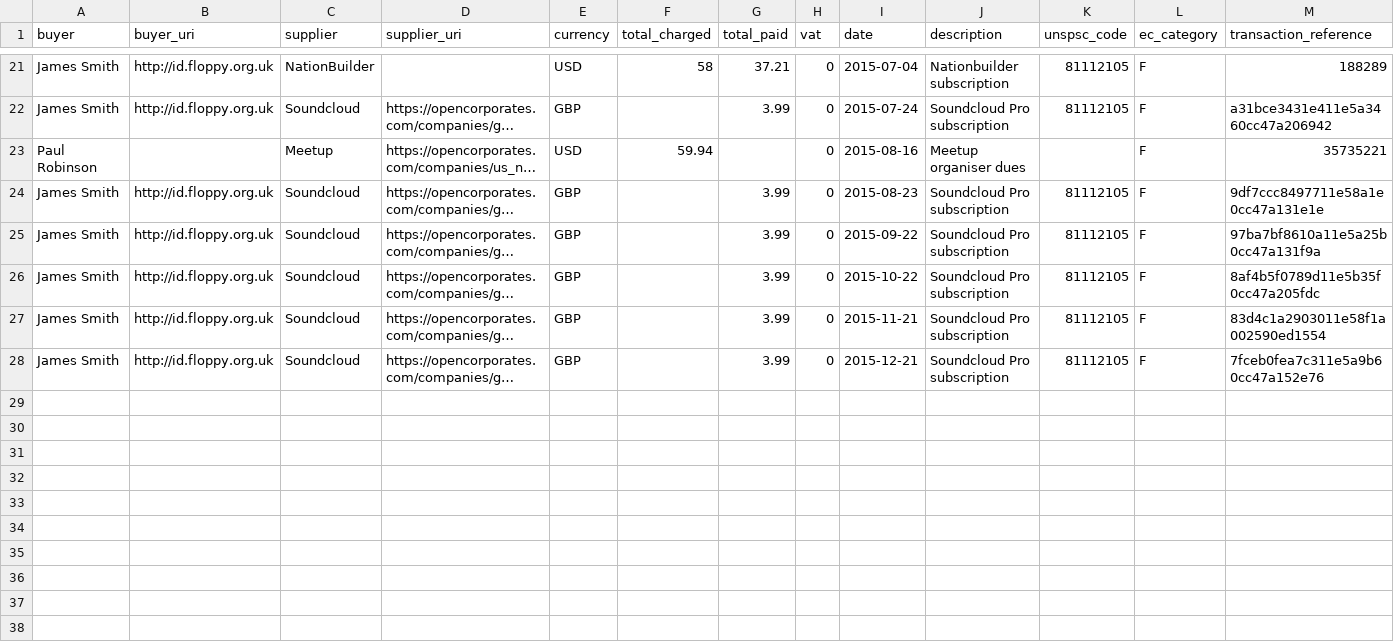
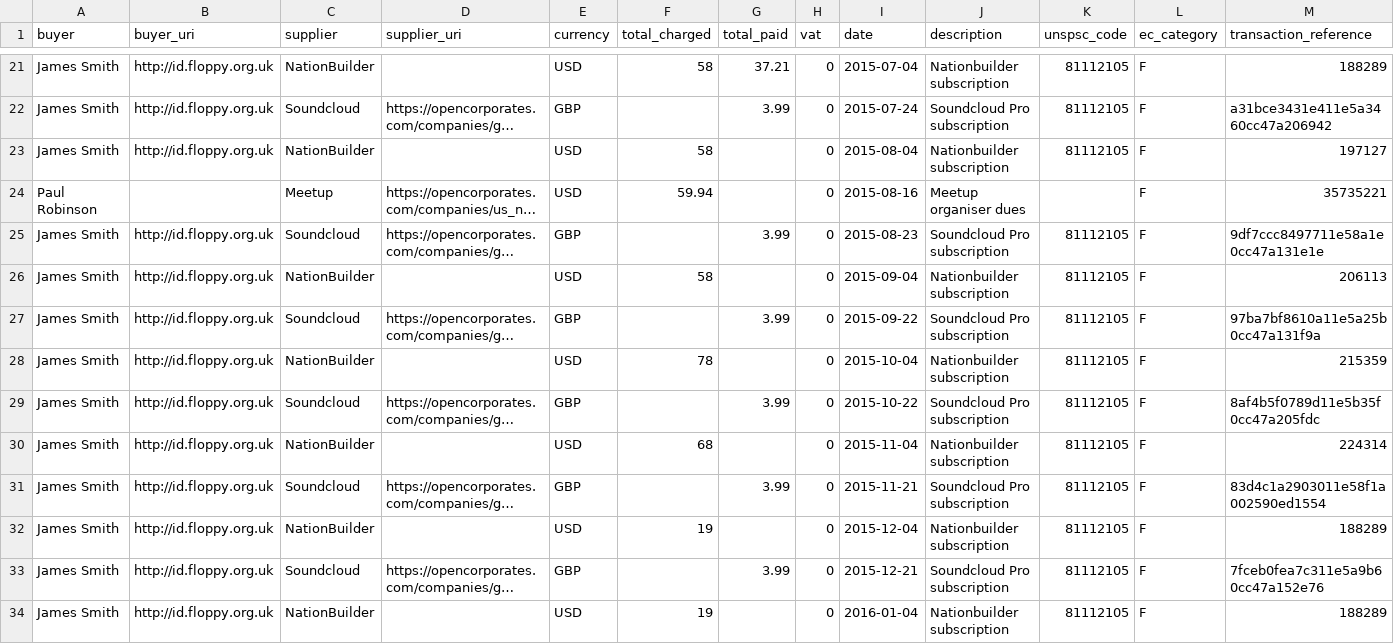
Before and after one commit to SomethingNewUK/finances, a CSV file: national/expenditure.csv, drawn as a sheet; only a part is shown, gaps mark what is left out; long unchanged cells end in …; the diff names each change by its address in the sheet, - before the commit and + after, or states it on an @@ line.

Commit message:
Nationbuilder expenses

```diff
--- a/national/expenditure.csv
+++ b/national/expenditure.csv
+row 23: James Smith | http://id.floppy.org.uk | NationBuilder |  | USD | 58 |  | 0 | 2015-08-04 | Nationbuilder subscription | 81112105 | F | 197127
+row 26: James Smith | http://id.floppy.org.uk | NationBuilder |  | USD | 58 |  | 0 | 2015-09-04 | Nationbuilder subscription | 81112105 | F | 206113
+row 28: James Smith | http://id.floppy.org.uk | NationBuilder |  | USD | 78 |  | 0 | 2015-10-04 | Nationbuilder subscription | 81112105 | F | 215359
+row 30: James Smith | http://id.floppy.org.uk | NationBuilder |  | USD | 68 |  | 0 | 2015-11-04 | Nationbuilder subscription | 81112105 | F | 224314
+row 32: James Smith | http://id.floppy.org.uk | NationBuilder |  | USD | 19 |  | 0 | 2015-12-04 | Nationbuilder subscription | 81112105 | F | 188289
+row 34: James Smith | http://id.floppy.org.uk | NationBuilder |  | USD | 19 |  | 0 | 2016-01-04 | Nationbuilder subscription | 81112105 | F | 188289
```
